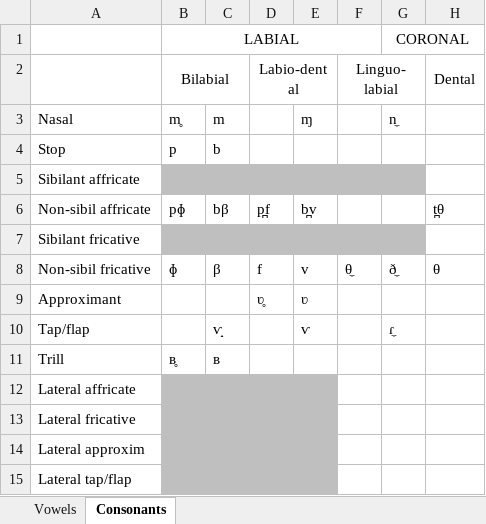
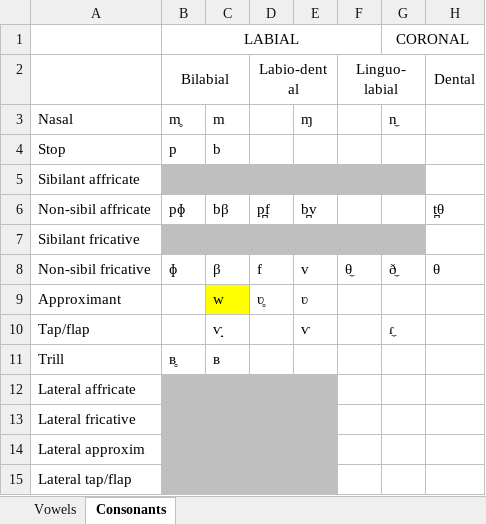
Before and after one commit to a-makarov-alex/phonosemantics.api, an Excel workbook: src/main/java/phonosemantics/input/PhonemesCoverageExample.xlsx, sheet Consonants, drawn as a sheet; only a part is shown; values as stored, in another font and other column widths than the file's, no borders; the diff names each change by its address in the sheet, - before the commit and + after, or states it on an @@ line.

```diff
--- a/src/main/java/phonosemantics/input/PhonemesCoverageExample.xlsx (sheet Consonants)
+++ b/src/main/java/phonosemantics/input/PhonemesCoverageExample.xlsx (sheet Consonants)
-C9: (empty)
+C9: w
-C9 fill: none
+C9 fill: #FFFF00
```
Also changed, not shown: 6 other files.
